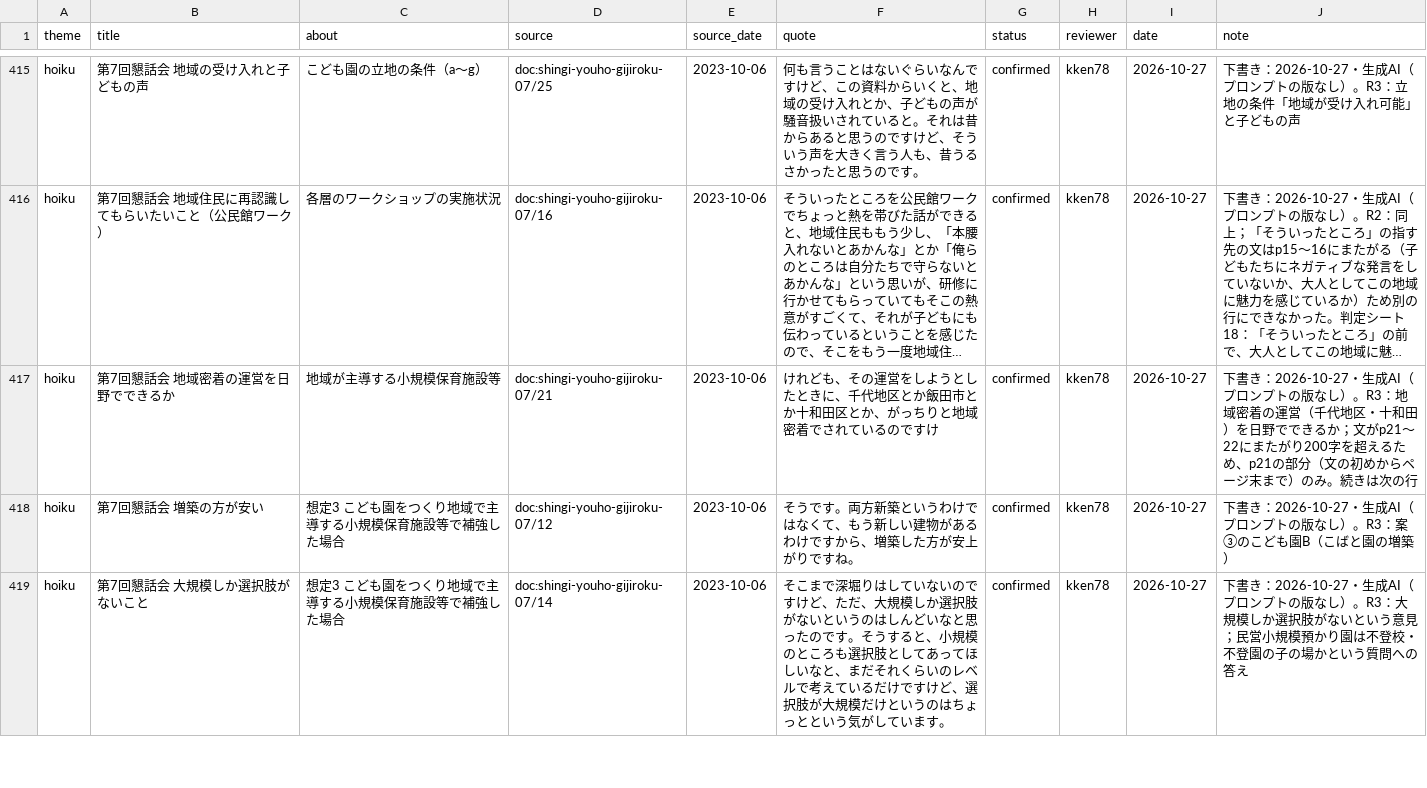
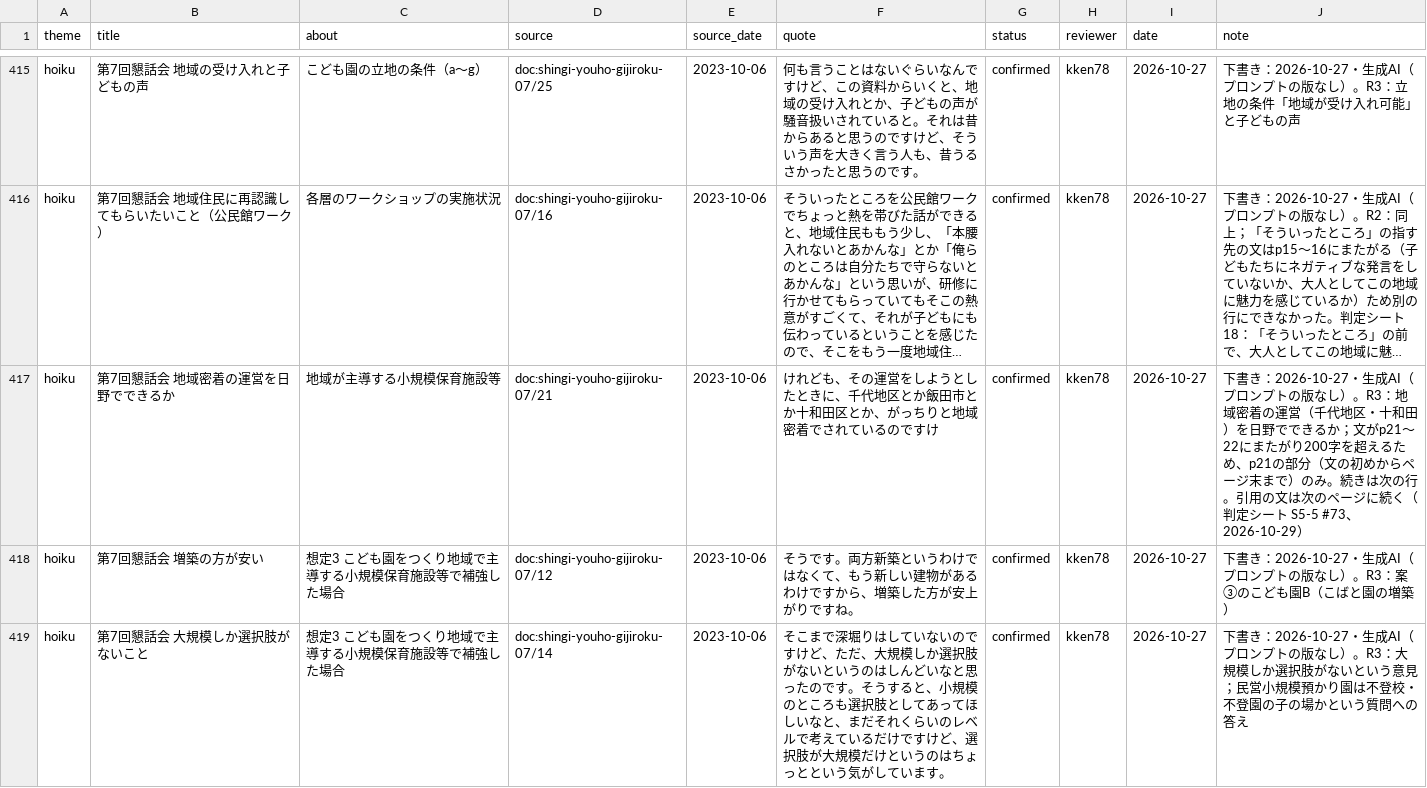
Before and after one commit to kken78/hino-ronten, a TSV file: records/kisai.tsv, drawn as a sheet; only a part is shown, gaps mark what is left out; long unchanged cells end in …; the diff covers the shown part only; the diff names each change by its address in the sheet, - before the commit and + after, or states it on an @@ line.

Commit message:
データ：文の途中で終わる引用のうち、8行の引用を延ばし、7行の note に続きを書く（records/yaritori.tsv・kotogara.tsv・tsunagari.tsv・kisai.tsv。LINK_SCHEMA §11・§15.1）
- 判定シート S5-5（文の途中で終わる引用108行。依頼者が 2026-10-29 に判定した）による
- 引用を原典の文の続きまで延ばした8行：やりとりの記録3（iq:0000008397_20250310_0285 の行12、令和7年6月・9月の発言の2行）、事柄の記録1（新こども園の開園時期、令和7年9月11日の子ども支援課長の発言。引用は行のキーに入るので、キーが変わる）、つながりの記録1（基本構想26ページの「とともに、」まで）、構造にしていない記載3（令和5年9月の町長の答弁、第8回懇話会の2行）。200字に収めるため、3行は文の終わりの手前の読点の区切りまでにした
- note に続きを書いた7行：議事録のページの終わりで切れている4行、広報ひのの段組みの1行（data/text_raw/ では続いている）、意見募集の結果の表の1行（「町の考え方」の列の続きの文）、引用に足すと200字を超える第7回懇話会の1行
- 残りの93行（表・一覧・見出し・日付48、そのままでよい話し言葉45）は変えない
- 検査：check_records の誤り0、引用が資料の本文に無い行0、文の途中で終わる引用は108行から104行。build/theme/hoiku.json：sha256 002a60e0da39e188482b7802bf646c9f300e42317a35d27459391ad8b1c8f07f

```diff
--- a/records/kisai.tsv
+++ b/records/kisai.tsv
-J417 (note): …は次の行
+J417 (note): …は次の行。引用の文は次のページに続く（判定シート S5-5 #73、2026-10-29）
```
Also changed, not shown: 10 edited cells elsewhere in this file, records/kotogara.tsv, records/tsunagari.tsv, 1 other file.
